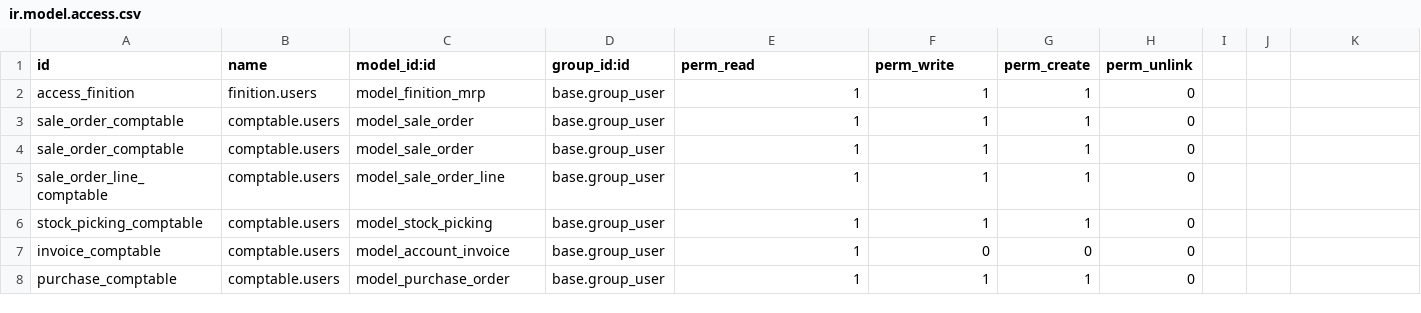
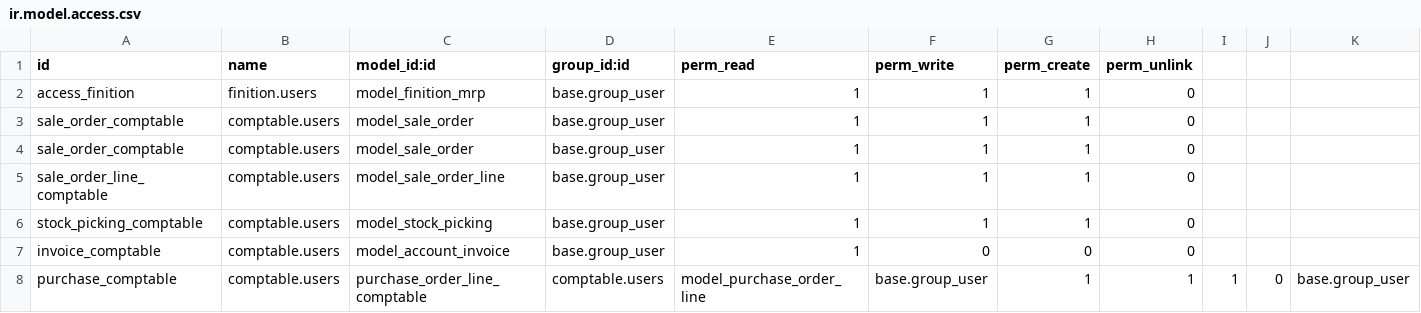
Before and after one commit to BenjaHe/stockVDL, a CSV file: security/ir.model.access.csv, drawn as a sheet; only a part is shown; removed rows and columns are numbered as before the commit, all else as after; rows hold the shown columns only; the diff names each change by its address in the sheet, - before the commit and + after, or states it on an @@ line.

```diff
--- a/security/ir.model.access.csv
+++ b/security/ir.model.access.csv
-row 8: purchase_comptable | comptable.users | model_purchase_order | base.group_user | 1 | 1 | 1 | 0
+row 8: purchase_comptable | comptable.users | purchase_order_line_comptable | comptable.users | model_purchase_order_line | base.group_user | 1 | 1 | 1 | 0 | base.group_user
```
Also changed, not shown: 1 other file.
